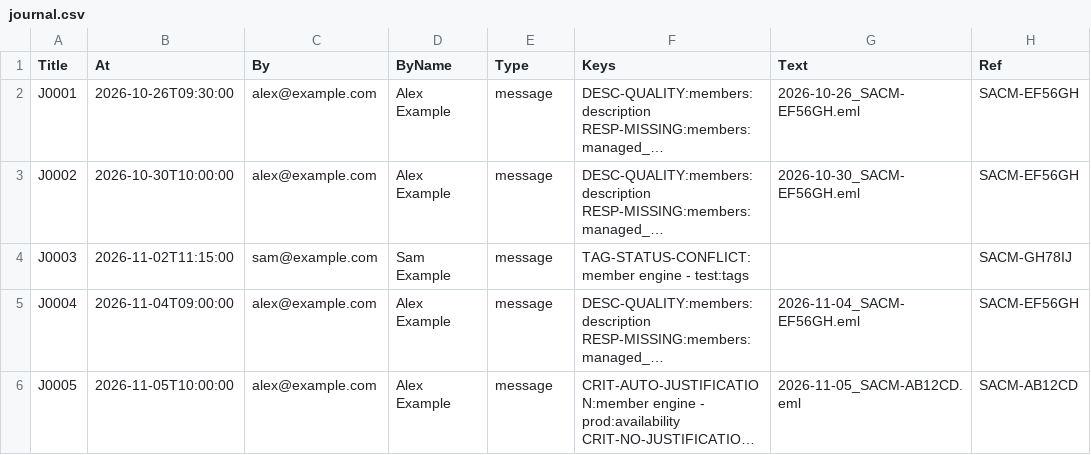
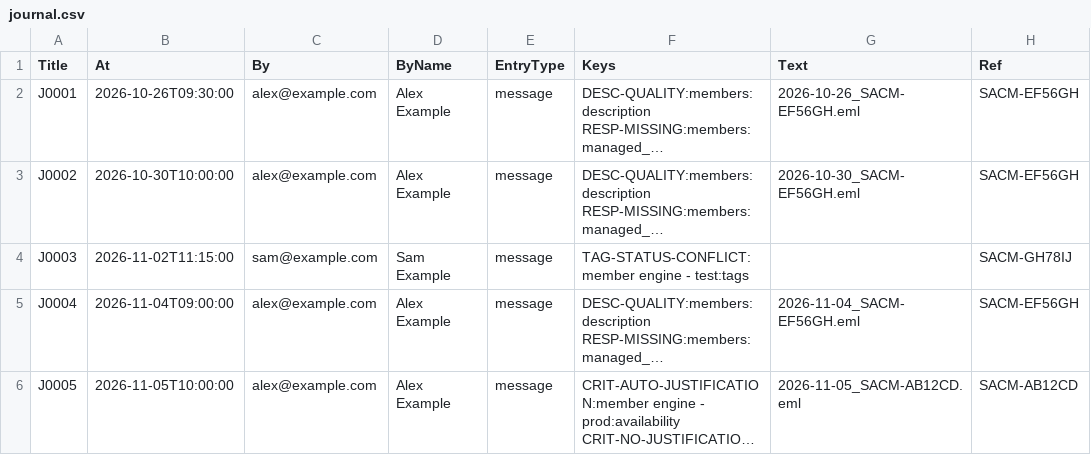
Before and after one commit to cdealmeida3/pbisacm, a CSV file: powerbi/samples/state/journal.csv, drawn as a sheet; only a part is shown; long unchanged cells end in …; the diff names each change by its address in the sheet, - before the commit and + after, or states it on an @@ line.

```diff
--- a/powerbi/samples/state/journal.csv
+++ b/powerbi/samples/state/journal.csv
-E1: Type
+E1: EntryType
```
Also changed, not shown: 21 other files.
